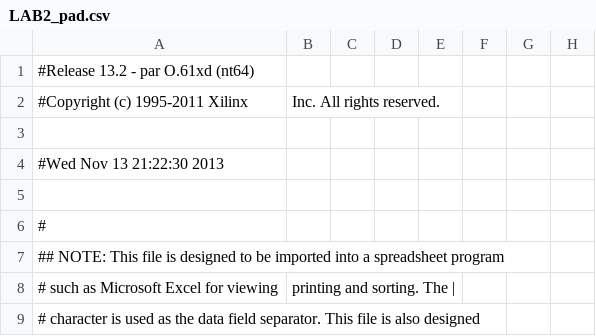
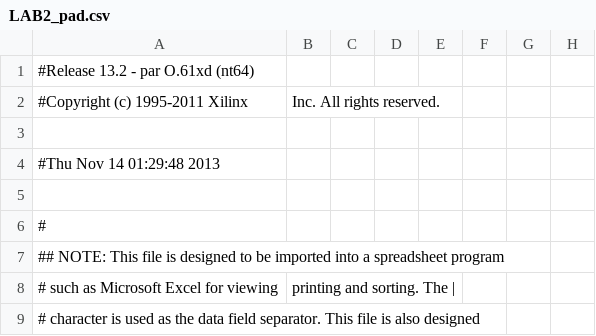
Before and after one commit to olenhad/mipsy, a CSV file: LAB2_pad.csv, drawn as a sheet; only a part is shown; the diff names each change by its address in the sheet, - before the commit and + after, or states it on an @@ line.

```diff
--- a/LAB2_pad.csv
+++ b/LAB2_pad.csv
-A4: #Wed Nov 13 21:22:30 2013
+A4: #Thu Nov 14 01:29:48 2013
```
Also changed, not shown: 49 other files.
